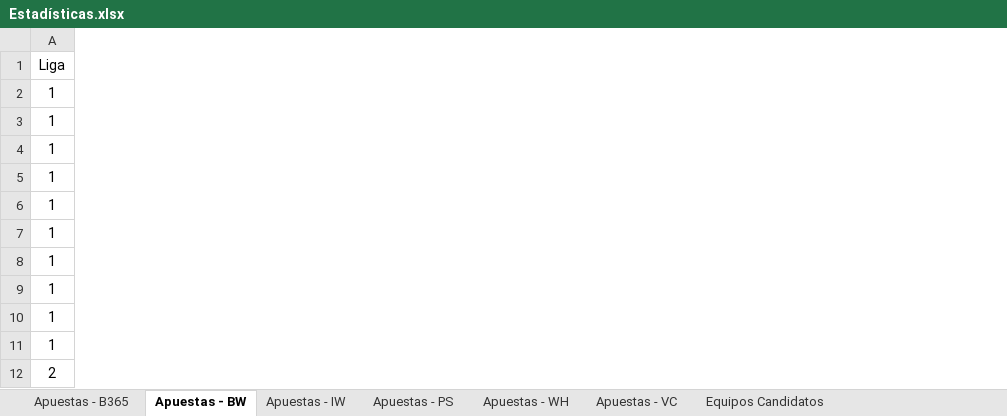
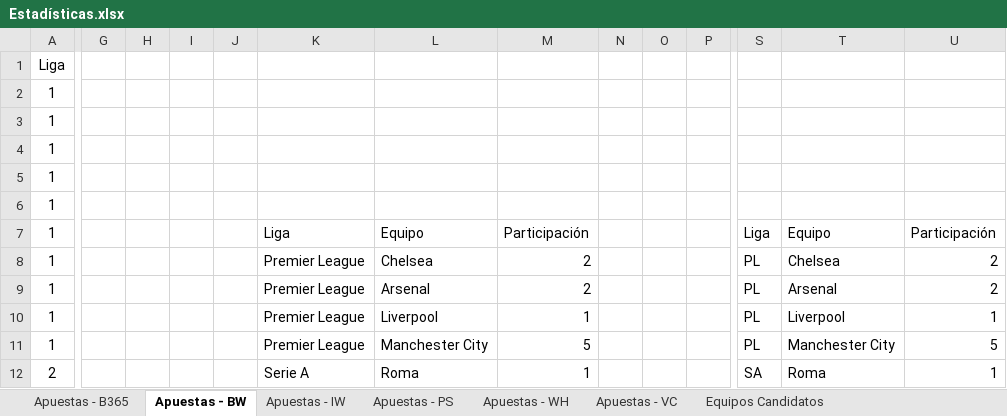
Before and after one commit to JosueSay/ApuestasEnFutbol, an Excel workbook: Queries/Estadísticas.xlsx, sheet Apuestas - BW, drawn as a sheet; only a part is shown, gaps mark what is left out; values as stored, in another font and other column widths than the file's, no borders; charts and pictures not drawn; the diff covers the shown part only; the diff names each change by its address in the sheet, - before the commit and + after, or states it on an @@ line.

Commit message:
Finalización proyecto: - Finalización etapa 3 queries - Finazalicación estadísticas para determinar el equipo por el cual apostar

```diff
--- a/Queries/Estadísticas.xlsx (sheet Apuestas - BW)
+++ b/Queries/Estadísticas.xlsx (sheet Apuestas - BW)
+column G, empty
+column H, empty
+column I, empty
+column J, empty
+column K, rows 7-12: Liga | Premier League | Premier League | Premier League | Premier League | Serie A
+column L, rows 7-12: Equipo | Chelsea | Arsenal | Liverpool | Manchester City | Roma
+column M, rows 7-12: Participación | 2 | 2 | 1 | 5 | 1
+column N, empty
+column O, empty
+column P, empty
+column S, rows 7-12: Liga | PL | PL | PL | PL | SA
+column T, rows 7-12: Equipo | Chelsea | Arsenal | Liverpool | Manchester City | Roma
+column U, rows 7-12: Participación | 2 | 2 | 1 | 5 | 1
```
Also changed, not shown: 2 added columns elsewhere in this sheet, sheet Equipos Candidatos, sheet Apuestas - IW, sheet Apuestas - VC, sheet Apuestas - PS, sheet Apuestas - WH, sheet Apuestas - B365, charts or pictures.
